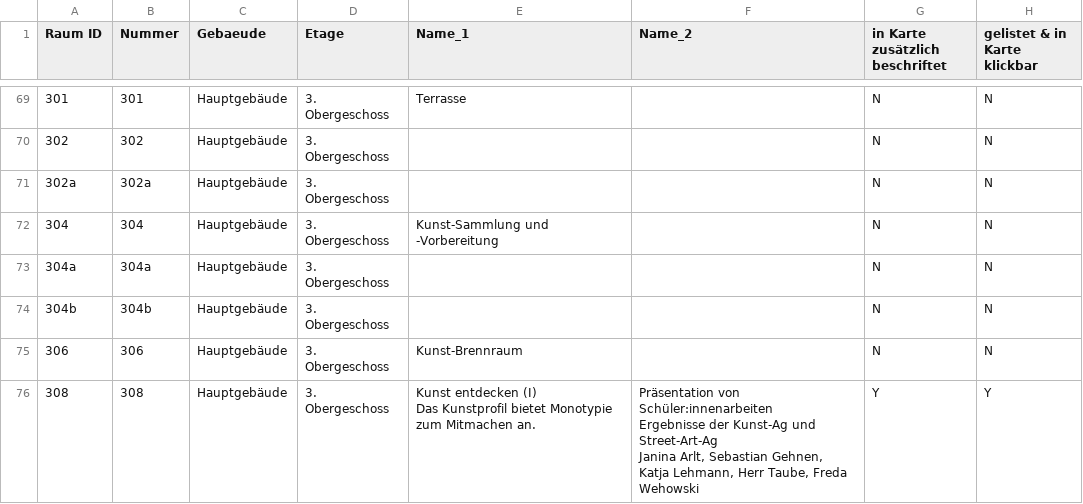
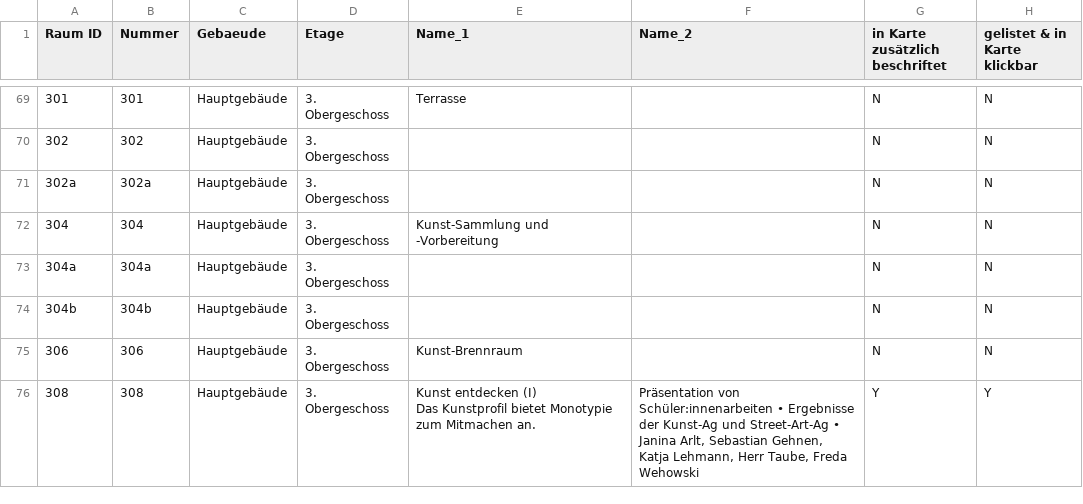
Before and after one commit to kristinbaumann/school-room-plan, a CSV file: data/tag-der-offenen-tuer-2026.csv, drawn as a sheet; only a part is shown, gaps mark what is left out; ↵ is a line break in a cell; the diff covers the shown part only; the diff names each change by its address in the sheet, - before the commit and + after, or states it on an @@ line.

Commit message:
Updated data, added line wrap and hover for areas

```diff
--- a/data/tag-der-offenen-tuer-2026.csv
+++ b/data/tag-der-offenen-tuer-2026.csv
-F76 (Name_2): …von Schüler:innenarbeiten ↵ Ergebnisse der Kunst-Ag und Street-Art-Ag ↵ Janina Arlt,…
+F76 (Name_2): …von Schüler:innenarbeiten • Ergebnisse der Kunst-Ag und Street-Art-Ag • Janina Arlt,…
```
Also changed, not shown: 7 edited cells elsewhere in this file, 1 other file.
